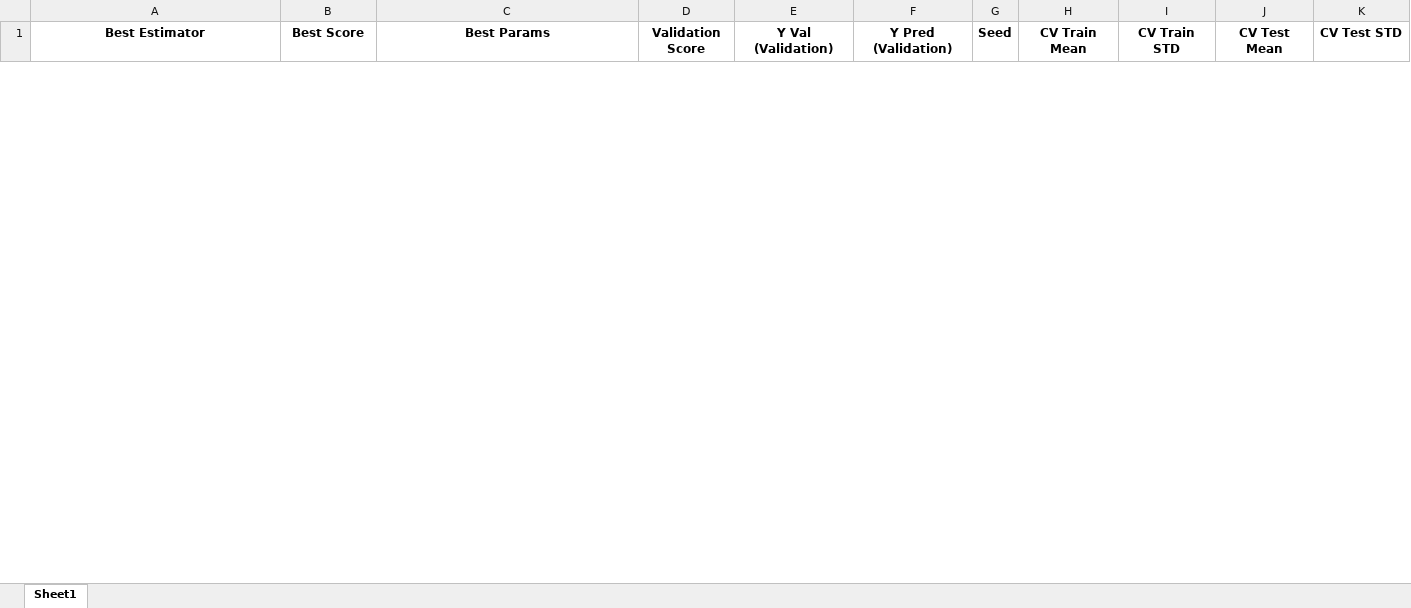
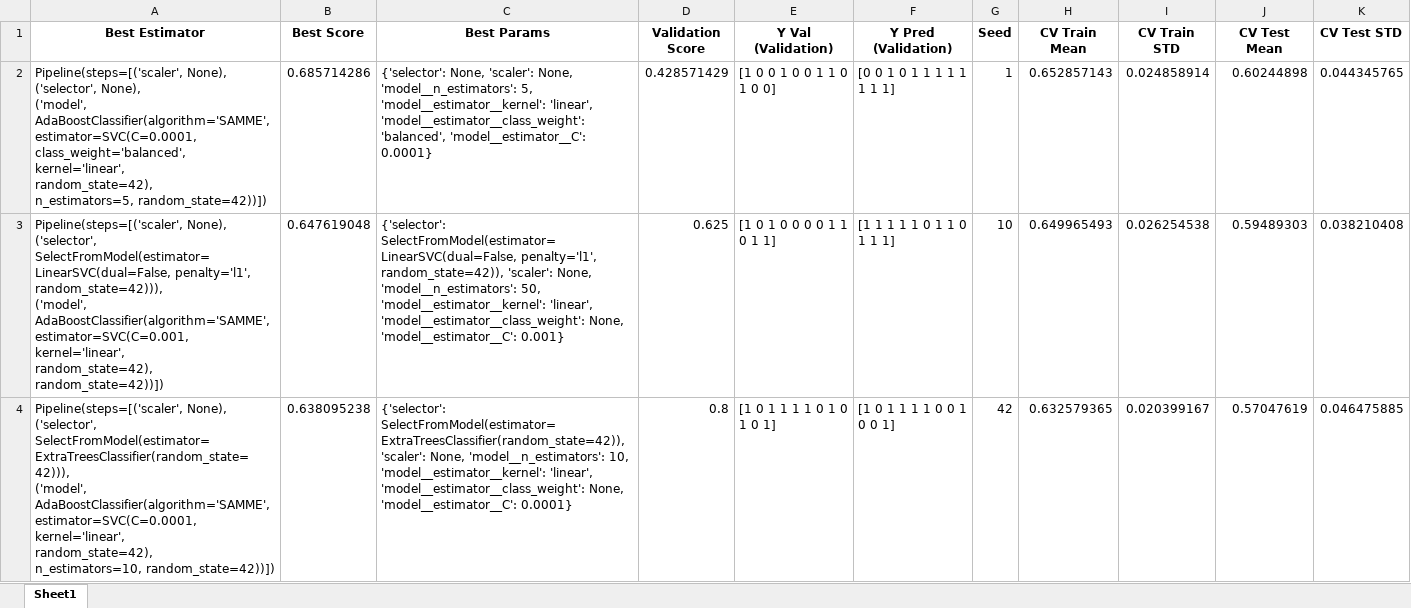
Before and after one commit to michaelmoschitto/Concussions-and-Athletic-Performance, an Excel workbook: results/AdaBoostClassifier_SVC.xlsx, sheet Sheet1, drawn as a sheet; only a part is shown; values as stored, in another font and other column widths than the file's, no borders; ↵ is a line break in a cell; the diff covers the shown part only; the diff names each change by its address in the sheet, - before the commit and + after, or states it on an @@ line.

```diff
--- a/results/AdaBoostClassifier_SVC.xlsx (sheet Sheet1)
+++ b/results/AdaBoostClassifier_SVC.xlsx (sheet Sheet1)
+row 2: Pipeline(steps=[('scaler', None), ('selector', None), ↵ ('model', ↵ AdaBoostClassifier(algorithm='SAMME', ↵ estimator=SVC(C=0.0001, ↵ class_weight='balanced', ↵ kernel='linear', ↵ random_state=42), ↵ n_estimators=5, random_state=42))]) | 0.685714286 | {'selector': None, 'scaler': None, 'model__n_estimators': 5, 'model__estimator__kernel': 'linear', 'model__estimator__class_weight': 'balanced', 'model__estimator__C': 0.0001} | 0.428571429 | [1 0 0 1 0 0 1 1 0 1 0 0] | [0 0 1 0 1 1 1 1 1 1 1 1] | 1 | 0.652857143 | 0.024858914 | 0.60244898 | 0.044345765
+row 3: Pipeline(steps=[('scaler', None), ↵ ('selector', ↵ SelectFromModel(estimator=LinearSVC(dual=False, penalty='l1', ↵ random_state=42))), ↵ ('model', ↵ AdaBoostClassifier(algorithm='SAMME', ↵ estimator=SVC(C=0.001, kernel='linear', ↵ random_state=42), ↵ random_state=42))]) | 0.647619048 | {'selector': SelectFromModel(estimator=LinearSVC(dual=False, penalty='l1', random_state=42)), 'scaler': None, 'model__n_estimators': 50, 'model__estimator__kernel': 'linear', 'model__estimator__class_weight': None, 'model__estimator__C': 0.001} | 0.625 | [1 0 1 0 0 0 0 1 1 0 1 1] | [1 1 1 1 1 0 1 1 0 1 1 1] | 10 | 0.649965493 | 0.026254538 | 0.59489303 | 0.038210408
+row 4: Pipeline(steps=[('scaler', None), ↵ ('selector', ↵ SelectFromModel(estimator=ExtraTreesClassifier(random_state=42))), ↵ ('model', ↵ AdaBoostClassifier(algorithm='SAMME', ↵ estimator=SVC(C=0.0001, kernel='linear', ↵ random_state=42), ↵ n_estimators=10, random_state=42))]) | 0.638095238 | {'selector': SelectFromModel(estimator=ExtraTreesClassifier(random_state=42)), 'scaler': None, 'model__n_estimators': 10, 'model__estimator__kernel': 'linear', 'model__estimator__class_weight': None, 'model__estimator__C': 0.0001} | 0.8 | [1 0 1 1 1 1 0 1 0 1 0 1] | [1 0 1 1 1 1 0 0 1 0 0 1] | 42 | 0.632579365 | 0.020399167 | 0.57047619 | 0.046475885
```
Also changed, not shown: 3 removed rows elsewhere in this sheet, results/BaggingClassifier_RandomForestClassifier.xlsx, results/DecisionTreeClassifier.xlsx, 30 other files.
